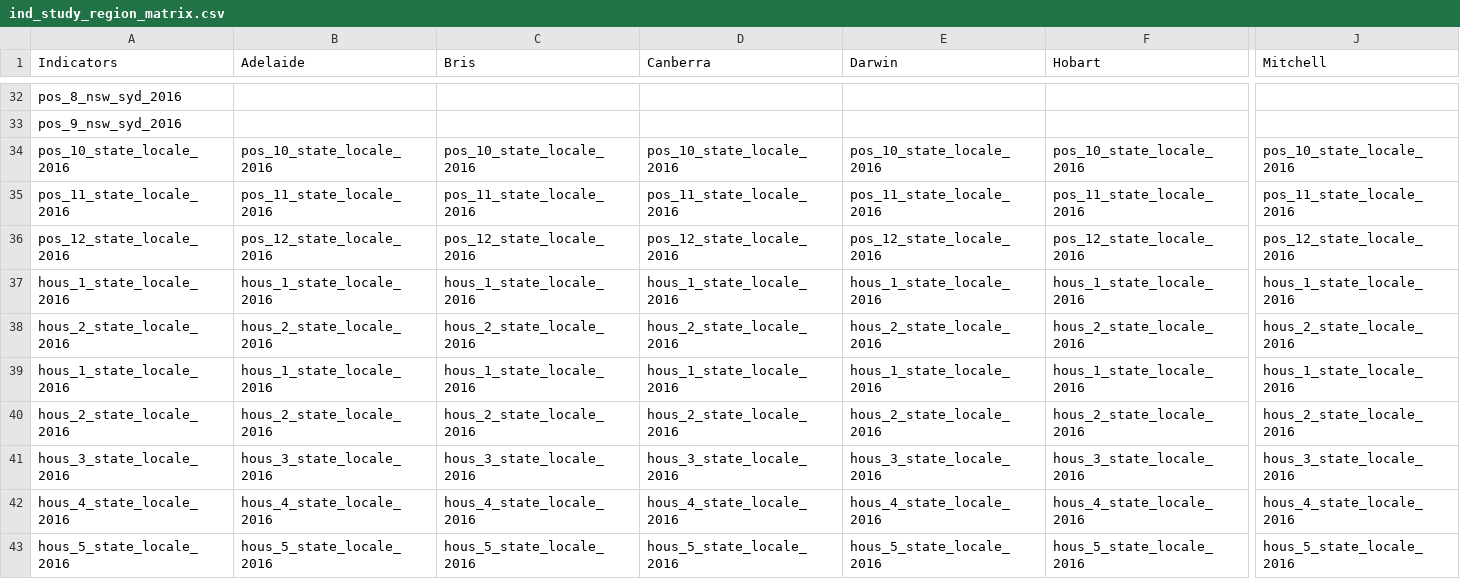
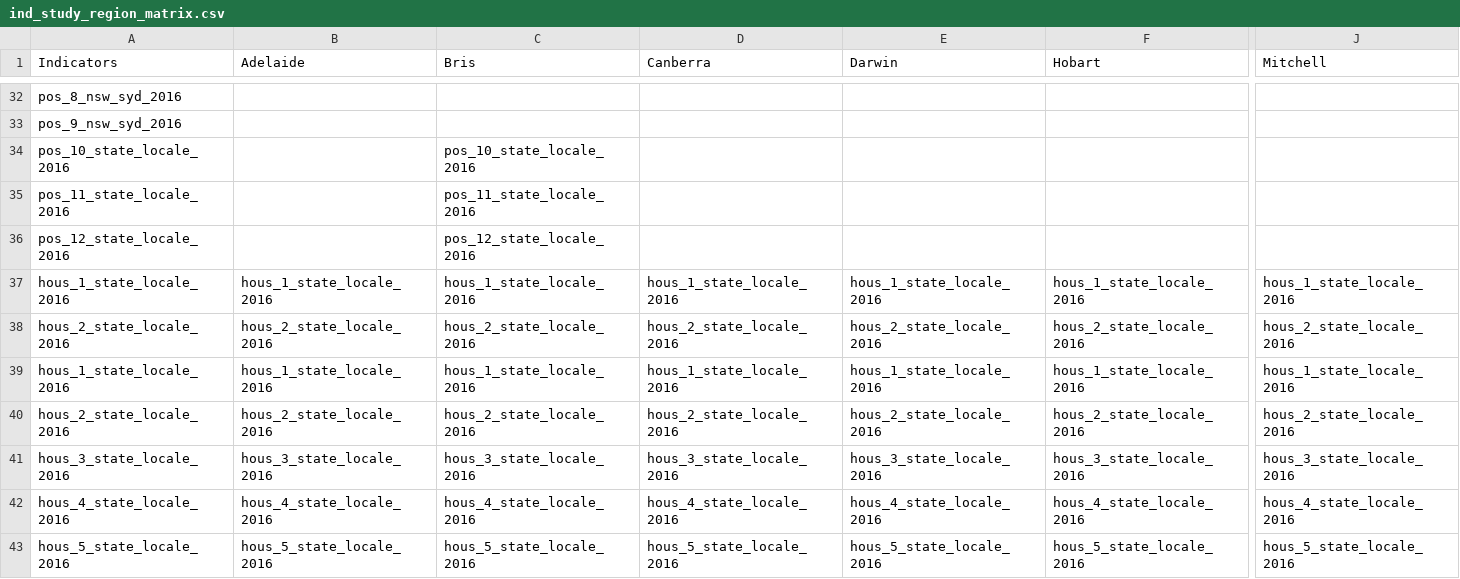
Before and after one commit to healthy-liveable-cities/australian-national-liveability-study, a CSV file: ind_study_region_matrix.csv, drawn as a sheet; only a part is shown, gaps mark what is left out; the diff names each change by its address in the sheet, - before the commit and + after, or states it on an @@ line.

Commit message:
udpated csv for inds

```diff
--- a/ind_study_region_matrix.csv
+++ b/ind_study_region_matrix.csv
-B34 (Adelaide): pos_10_state_locale_2016
+B34 (Adelaide): (empty)
-D34 (Canberra): pos_10_state_locale_2016
+D34 (Canberra): (empty)
-E34 (Darwin): pos_10_state_locale_2016
+E34 (Darwin): (empty)
-F34 (Hobart): pos_10_state_locale_2016
+F34 (Hobart): (empty)
-J34 (Mitchell): pos_10_state_locale_2016
+J34 (Mitchell): (empty)
-B35 (Adelaide): pos_11_state_locale_2016
+B35 (Adelaide): (empty)
-D35 (Canberra): pos_11_state_locale_2016
+D35 (Canberra): (empty)
-E35 (Darwin): pos_11_state_locale_2016
+E35 (Darwin): (empty)
-F35 (Hobart): pos_11_state_locale_2016
+F35 (Hobart): (empty)
-J35 (Mitchell): pos_11_state_locale_2016
+J35 (Mitchell): (empty)
-B36 (Adelaide): pos_12_state_locale_2016
+B36 (Adelaide): (empty)
-D36 (Canberra): pos_12_state_locale_2016
+D36 (Canberra): (empty)
-E36 (Darwin): pos_12_state_locale_2016
+E36 (Darwin): (empty)
-F36 (Hobart): pos_12_state_locale_2016
+F36 (Hobart): (empty)
-J36 (Mitchell): pos_12_state_locale_2016
+J36 (Mitchell): (empty)
```
